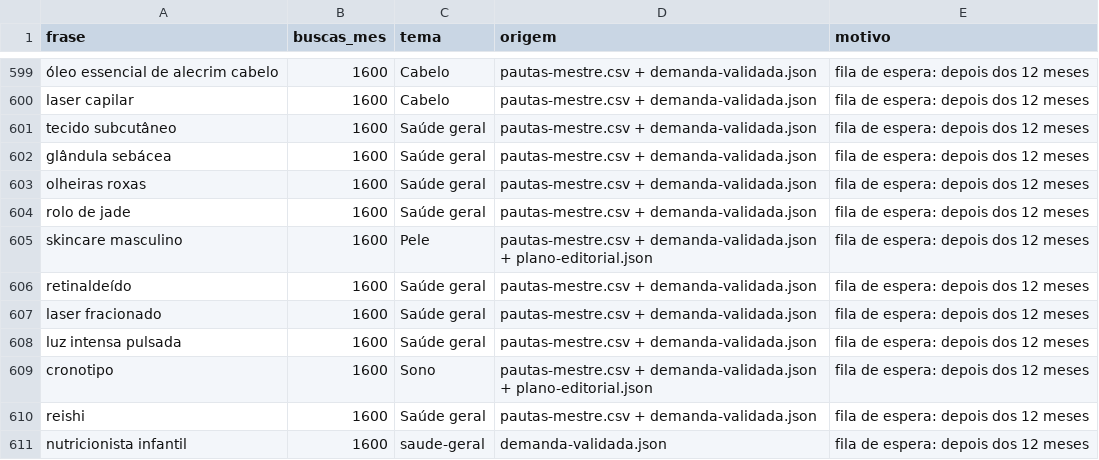
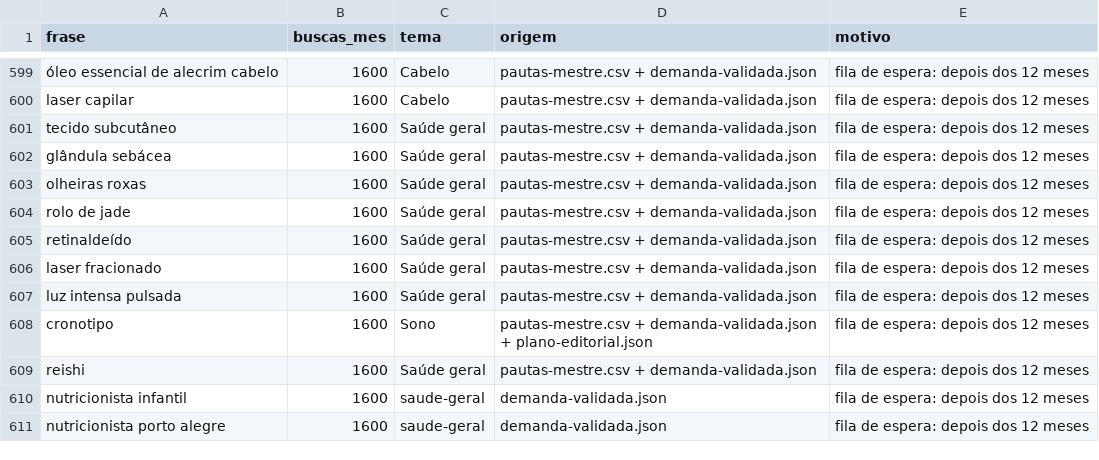
Before and after one commit to saasdavi/40maisblog, a CSV file: data/conteudo/calendario-excluidos.csv, drawn as a sheet; only a part is shown, gaps mark what is left out; the shorter side is filled out with more unchanged rows; the diff names each change by its address in the sheet, - before the commit and + after, or states it on an @@ line.

```diff
--- a/data/conteudo/calendario-excluidos.csv
+++ b/data/conteudo/calendario-excluidos.csv
-row 605: skincare masculino | 1600 | Pele | pautas-mestre.csv + demanda-validada.json + plano-editorial.json | fila de espera: depois dos 12 meses
```
Also changed, not shown: data/conteudo/calendario-12-meses.csv, data/conteudo/calendario-artigos.csv, 9 other files.
